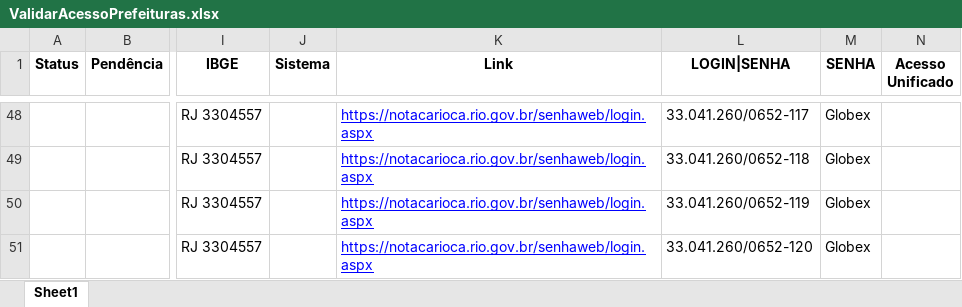
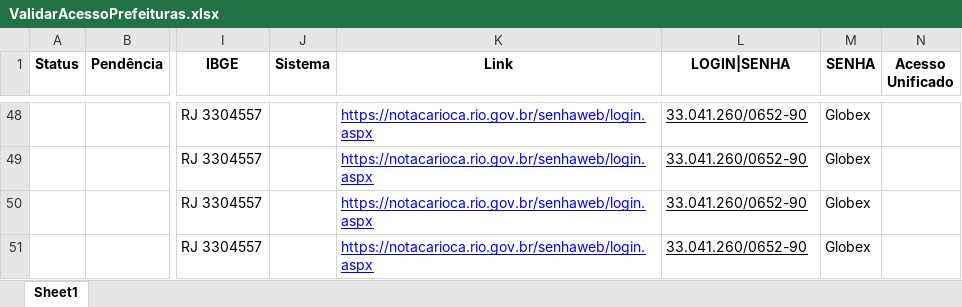
Before and after one commit to AndyinTheNW/AcessoPrefeituras, an Excel workbook: ValidarAcessoPrefeituras.xlsx, sheet Sheet1, drawn as a sheet; only a part is shown, gaps mark what is left out; values as stored, in another font and other column widths than the file's, no borders; the diff covers the shown part only; the diff names each change by its address in the sheet, - before the commit and + after, or states it on an @@ line.

```diff
--- a/ValidarAcessoPrefeituras.xlsx (sheet Sheet1)
+++ b/ValidarAcessoPrefeituras.xlsx (sheet Sheet1)
-L48:L51 underline: off
+L48:L51 underline: on
-L48 (LOGIN|SENHA): 33.041.260/0652-117
+L48 (LOGIN|SENHA): 33.041.260/0652-90
-L49 (LOGIN|SENHA): 33.041.260/0652-118
+L49 (LOGIN|SENHA): 33.041.260/0652-90
-L50 (LOGIN|SENHA): 33.041.260/0652-119
+L50 (LOGIN|SENHA): 33.041.260/0652-90
-L51 (LOGIN|SENHA): 33.041.260/0652-120
+L51 (LOGIN|SENHA): 33.041.260/0652-90
```
Also changed, not shown: other rows of this sheet, 2 other files.
